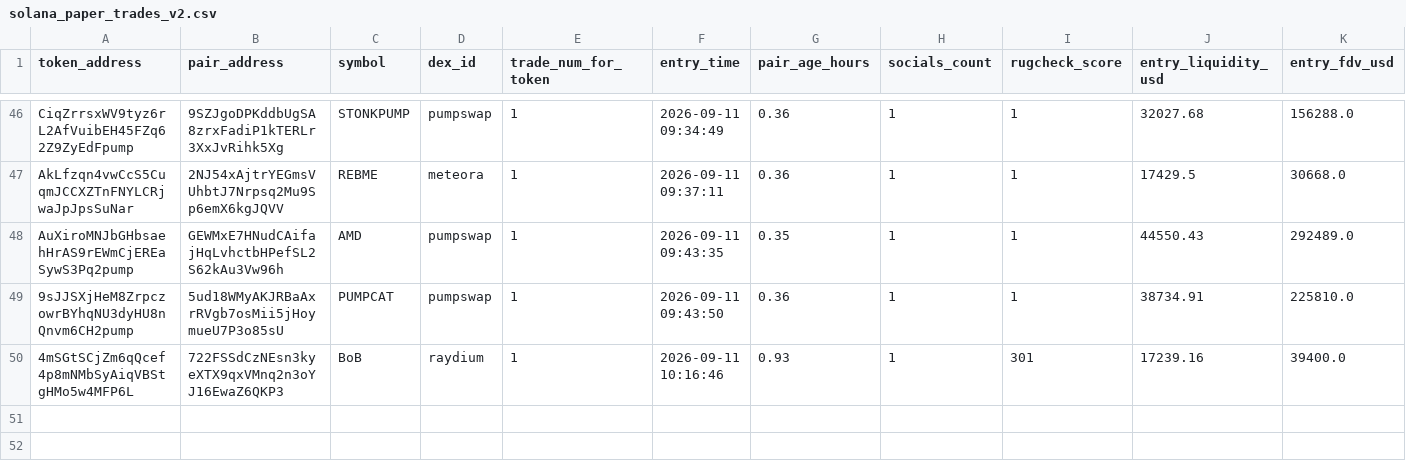
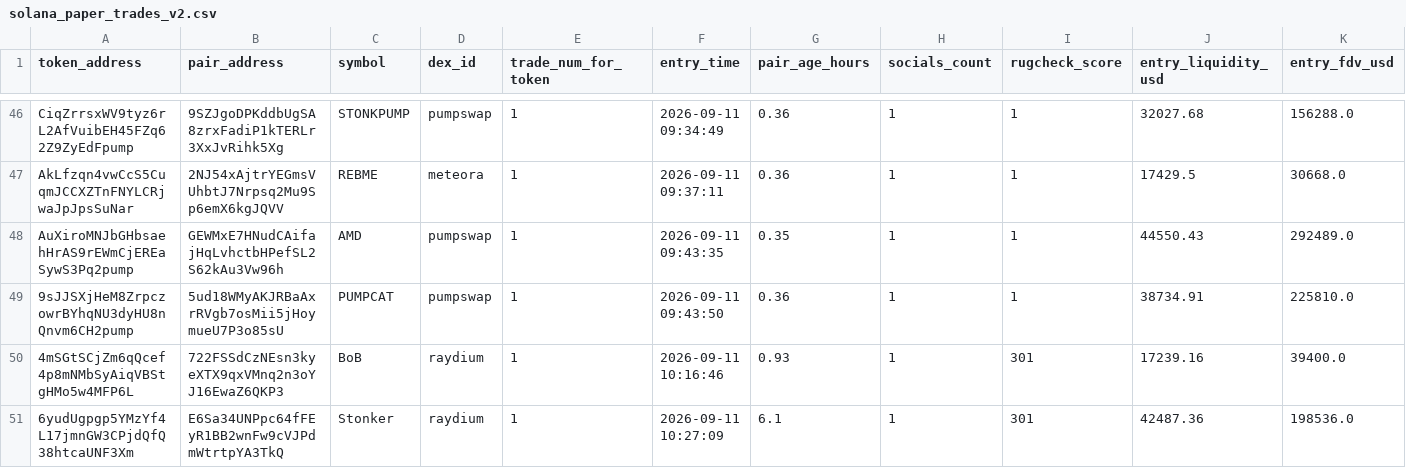
Before and after one commit to Jubosaurus/solana-meme-paperbot, a CSV file: solana_paper_trades_v2.csv, drawn as a sheet; only a part is shown, gaps mark what is left out; rows hold the shown columns only; the diff names each change by its address in the sheet, - before the commit and + after, or states it on an @@ line.

```diff
--- a/solana_paper_trades_v2.csv
+++ b/solana_paper_trades_v2.csv
+row 51: 6yudUgpgp5YMzYf4L17jmnGW3CPjdQfQ38htcaUNF3Xm | E6Sa34UNPpc64fFEyR1BB2wnFw9cVJPdmWtrtpYA3TkQ | Stonker | raydium | 1 | 2026-09-11 10:27:09 | 6.1 | 1 | 301 | 42487.36 | 198536.0
```
Also changed, not shown: rejected_rugs_tracking.csv.
